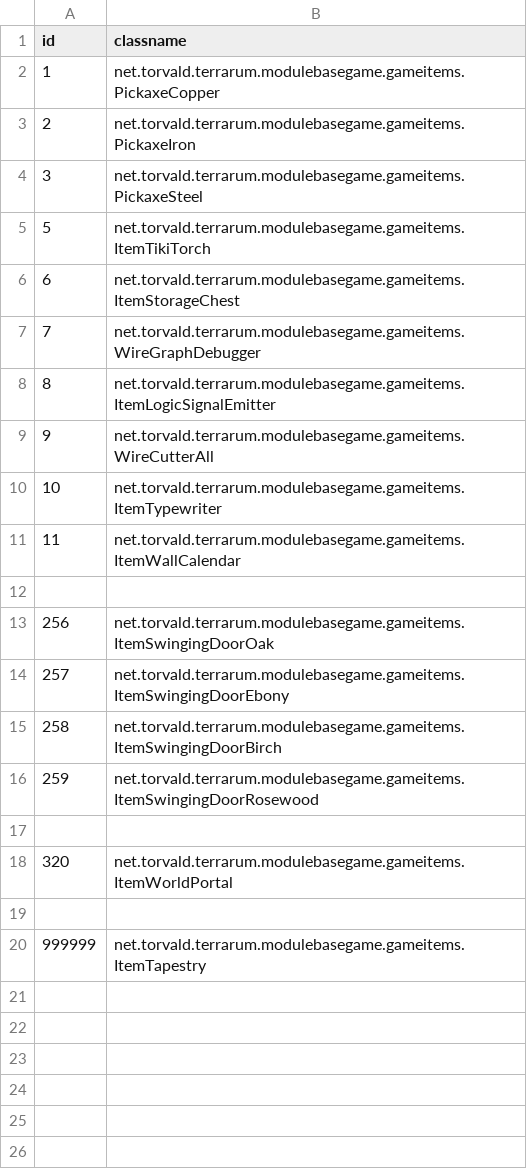
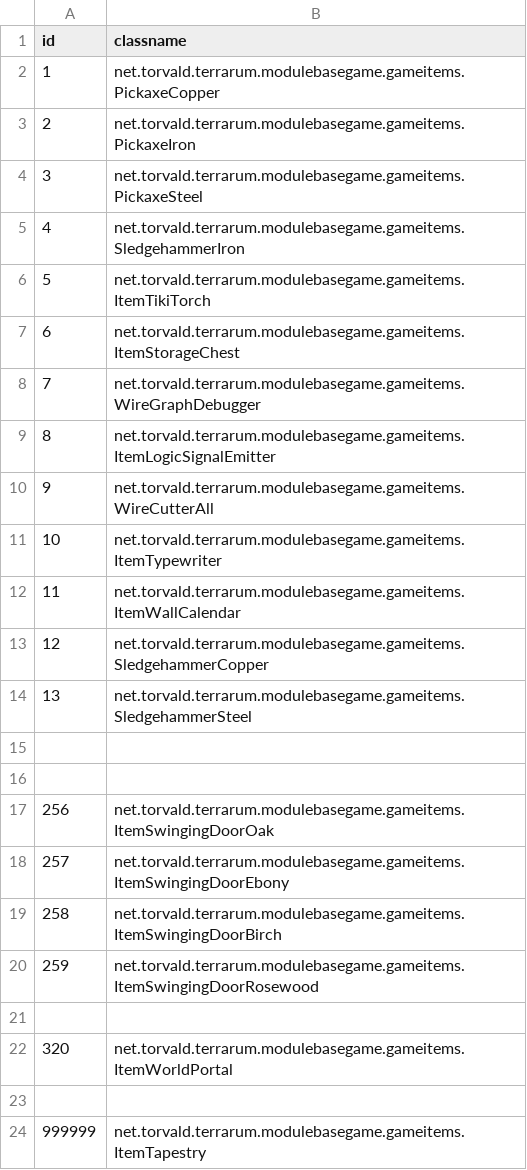
Before and after one commit to curioustorvald/Terrarum, a CSV file: assets/mods/basegame/items/itemid.csv, drawn as a sheet.

Commit message:
working sledgehammer item to take down walls

```diff
--- a/assets/mods/basegame/items/itemid.csv
+++ b/assets/mods/basegame/items/itemid.csv
@@ -4,2 +4,3 @@ id;classname
 3;net.torvald.terrarum.modulebasegame.gameitems.PickaxeSteel
+4;net.torvald.terrarum.modulebasegame.gameitems.SledgehammerIron
 5;net.torvald.terrarum.modulebasegame.gameitems.ItemTikiTorch
@@ -11,2 +12,5 @@ id;classname
 11;net.torvald.terrarum.modulebasegame.gameitems.ItemWallCalendar
+12;net.torvald.terrarum.modulebasegame.gameitems.SledgehammerCopper
+13;net.torvald.terrarum.modulebasegame.gameitems.SledgehammerSteel
+
 
```
Also changed, not shown: 7 other files.
